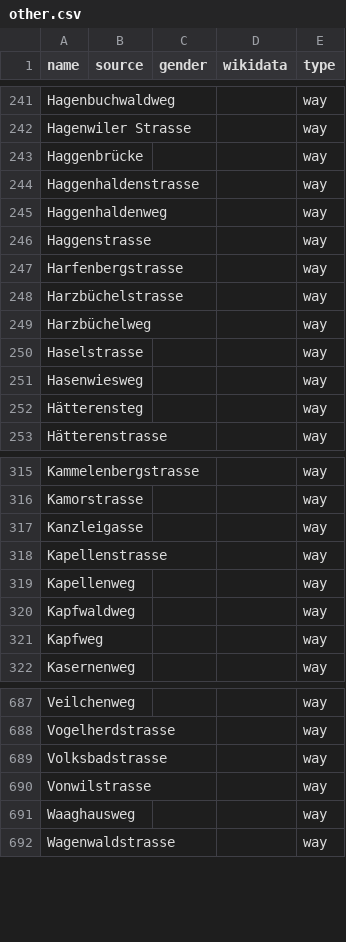
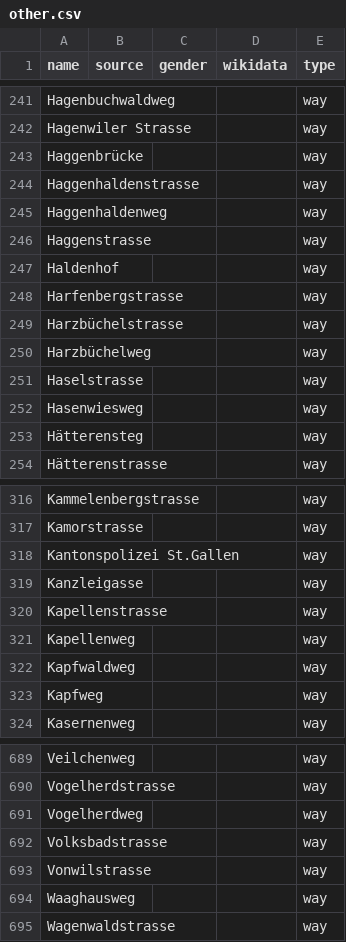
Before and after one commit to EqualStreetNames/equalstreetnames-stgallen, a CSV file: data/other.csv, drawn as a sheet; only a part is shown, gaps mark what is left out; the diff names each change by its address in the sheet, - before the commit and + after, or states it on an @@ line.

```diff
--- a/data/other.csv
+++ b/data/other.csv
+row 247: Haldenhof |  |  |  | way
+row 318: Kantonspolizei St.Gallen |  |  |  | way
+row 691: Vogelherdweg |  |  |  | way
```
Also changed, not shown: 2 other files.
